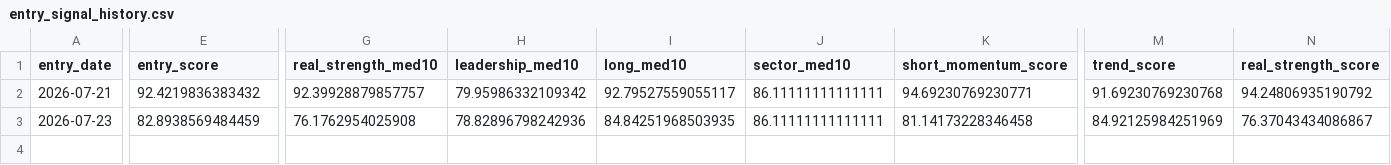
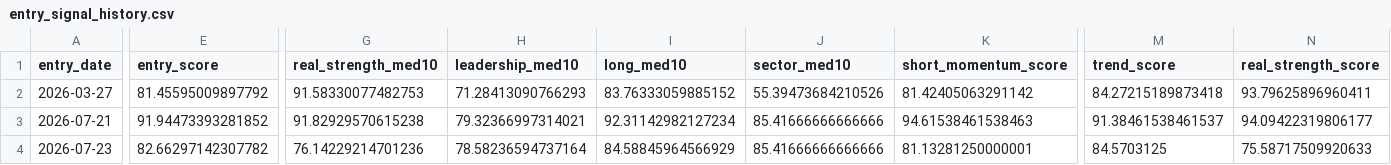
Before and after one commit to nguyenworkingg-sketch/Vietnam-Market-Flow, a CSV file: outputs/entry_signal_history.csv, drawn as a sheet; only a part is shown, gaps mark what is left out; addresses are those after the commit; rows hold the shown columns only; the diff covers the shown part only; the diff names each change by its address in the sheet, - before the commit and + after, or states it on an @@ line.

```diff
--- a/outputs/entry_signal_history.csv
+++ b/outputs/entry_signal_history.csv
+row 2: 2026-03-27 | 81.45595009897792 | 91.58330077482753 | 71.28413090766293 | 83.76333059885152 | 55.39473684210526 | 81.42405063291142 | 84.27215189873418 | 93.79625896960411
-E3 (entry_score): 92.4219836383432
+E3 (entry_score): 91.94473393281852
-G3 (real_strength_med10): 92.39928879857757
+G3 (real_strength_med10): 91.82929570615238
-H3 (leadership_med10): 79.95986332109342
+H3 (leadership_med10): 79.32366997314021
-I3 (long_med10): 92.79527559055117
+I3 (long_med10): 92.31142982127234
-J3:J4 (sector_med10): 86.11111111111111
+J3:J4 (sector_med10): 85.41666666666666
-K3 (short_momentum_score): 94.69230769230771
+K3 (short_momentum_score): 94.61538461538463
-M3 (trend_score): 91.69230769230768
+M3 (trend_score): 91.38461538461537
-N3 (real_strength_score): 94.24806935190792
+N3 (real_strength_score): 94.09422319806177
-E4 (entry_score): 82.8938569484459
+E4 (entry_score): 82.66297142307782
-G4 (real_strength_med10): 76.1762954025908
+G4 (real_strength_med10): 76.14229214701236
-H4 (leadership_med10): 78.82896798242936
+H4 (leadership_med10): 78.58236594737164
-I4 (long_med10): 84.84251968503935
+I4 (long_med10): 84.58845964566929
-K4 (short_momentum_score): 81.14173228346458
+K4 (short_momentum_score): 81.13281250000001
-M4 (trend_score): 84.92125984251969
+M4 (trend_score): 84.5703125
-N4 (real_strength_score): 76.37043434086867
+N4 (real_strength_score): 75.58717509920633
```
Also changed, not shown: 13 edited cells elsewhere in this file, outputs/backtest/fast_trade_event_returns.csv, outputs/backtest/ic_daily.csv, 22 other files.
